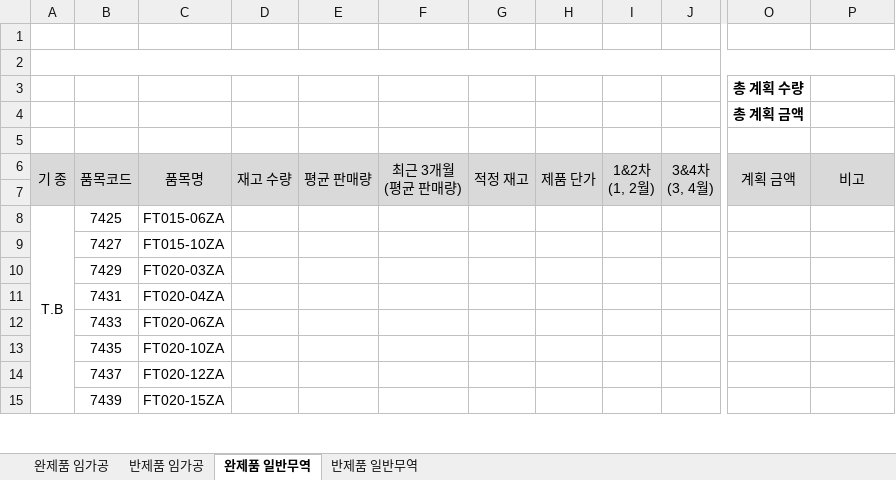
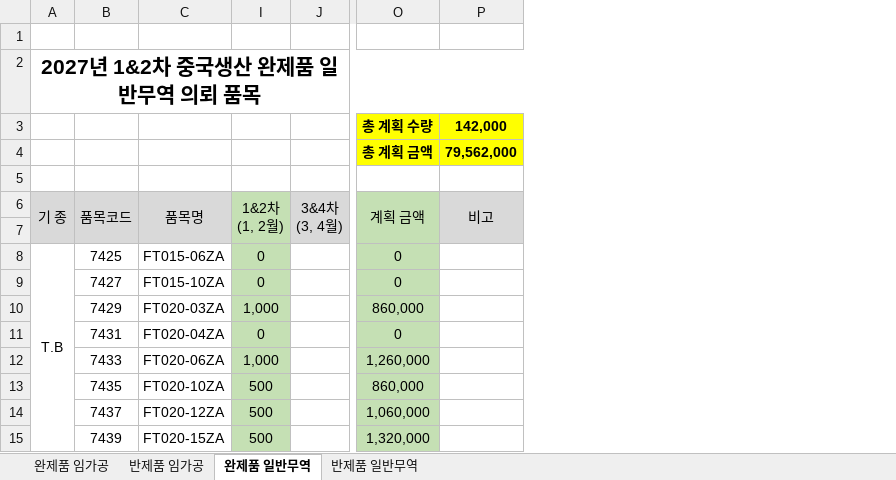
Before and after one commit to bschoi-4126/plan, an Excel workbook: data/temp.xlsx, sheet 완제품 일반무역, drawn as a sheet; only a part is shown, gaps mark what is left out; values as stored, in another font and other column widths than the file's, no borders; removed rows and columns are numbered as before the commit, all else as after; the diff names each change by its address in the sheet, - before the commit and + after, or states it on an @@ line.

```diff
--- a/data/temp.xlsx (sheet 완제품 일반무역)
+++ b/data/temp.xlsx (sheet 완제품 일반무역)
@@ column D (재고 수량) hidden, empty @@
@@ column E (평균 판매량) hidden, empty @@
@@ column F (최근 3개월 (평균 판매량)) hidden, empty @@
@@ column G (적정 재고) hidden, empty @@
@@ column H (제품 단가) hidden, empty @@
-column I (1&2차 (1, 2월)), empty
+column I (1&2차 (1, 2월)), rows 8-15: 0 | 0 | 1,000 | 0 | 1,000 | 500 | 500 | 500
-column O (계획 금액), rows 3-4: 총 계획 수량 | 총 계획 금액
+column O (계획 금액), rows 3-4: 총 계획 수량 | 총 계획 금액; rows 8-15: 0 | 0 | 860,000 | 0 | 1,260,000 | 860,000 | 1,060,000 | 1,320,000
-A2 (기 종): (empty)
+A2 (기 종): 2027년 1&2차 중국생산 완제품 일반무역 의뢰 품목
-P3 (비고): (empty)
+P3 (비고): 142,000
-P3:P4 fill: none
+P3:P4 fill: #FFFF00
-P4 (비고): (empty)
+P4 (비고): 79,562,000
```
Also changed, not shown: sheet 반제품 임가공, sheet 완제품 임가공, sheet 반제품 일반무역, hidden cells.
